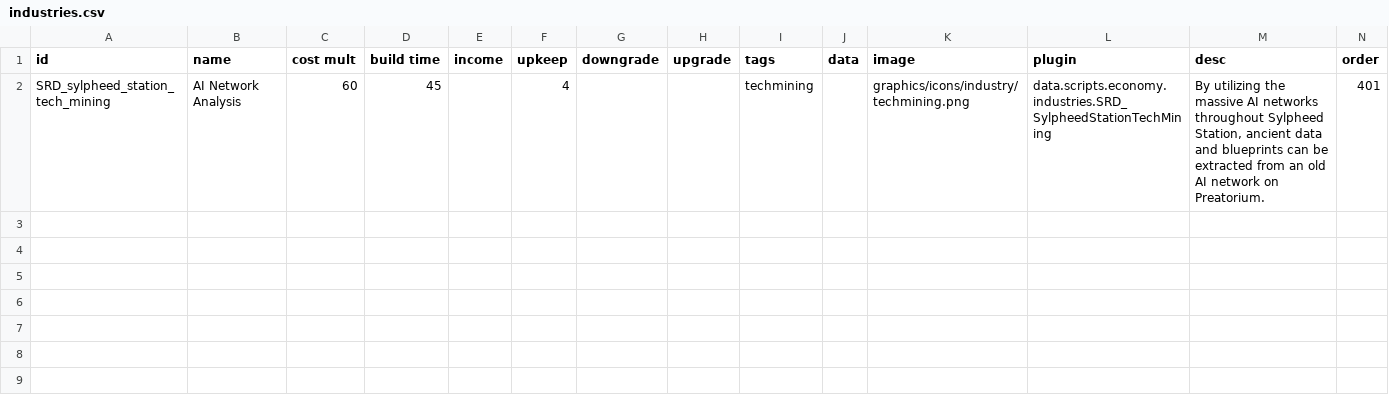
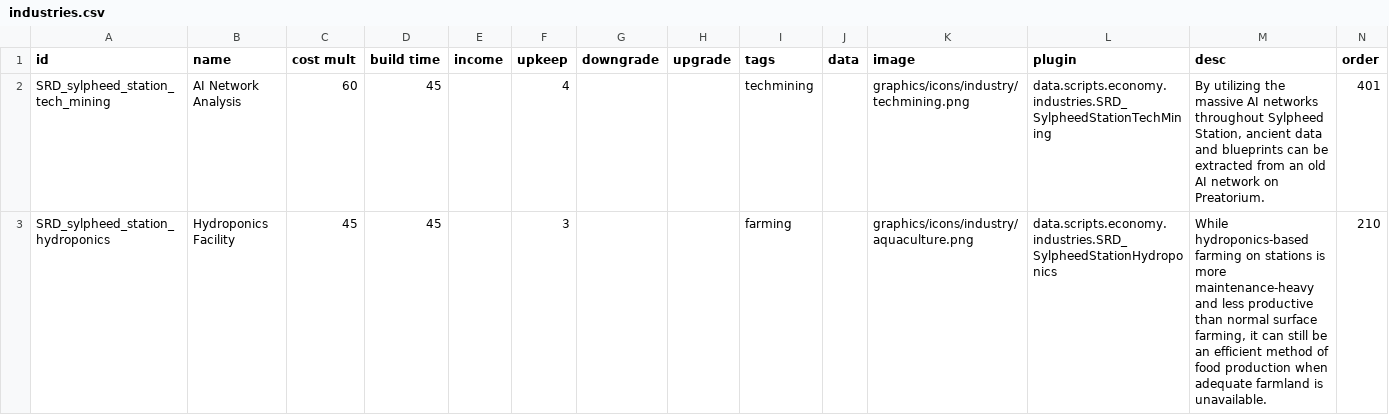
Before and after one commit to niatahl/sylphon, a CSV file: data/campaign/industries.csv, drawn as a sheet.

Commit message:
Sylpheed station hydroponics, AI cors for sylphon industries

```diff
--- a/data/campaign/industries.csv
+++ b/data/campaign/industries.csv
@@ -2 +2,2 @@ id,name,cost mult,build time,income,upkeep,downgrade,upgrade,tags,data,image,plu
 SRD_sylpheed_station_tech_mining,AI Network Analysis,60,45,,4,,,techmining,,graphics/icons/industry/techmining.png,data.scripts.economy.industries.SRD_SylpheedStationTechMining,"By utilizing the massive AI networks throughout Sylpheed Station, ancient data and blueprints can be extracted from an old AI network on Preatorium.",401
+SRD_sylpheed_station_hydroponics,Hydroponics Facility,45,45,,3,,,farming,,graphics/icons/industry/aquaculture.png,data.scripts.economy.industries.SRD_SylpheedStationHydroponics,"While hydroponics-based farming on stations is more maintenance-heavy and less productive than normal surface farming, it can still be an efficient method of food production when adequate farmland is unavailable.",210
```
Also changed, not shown: 6 other files.
